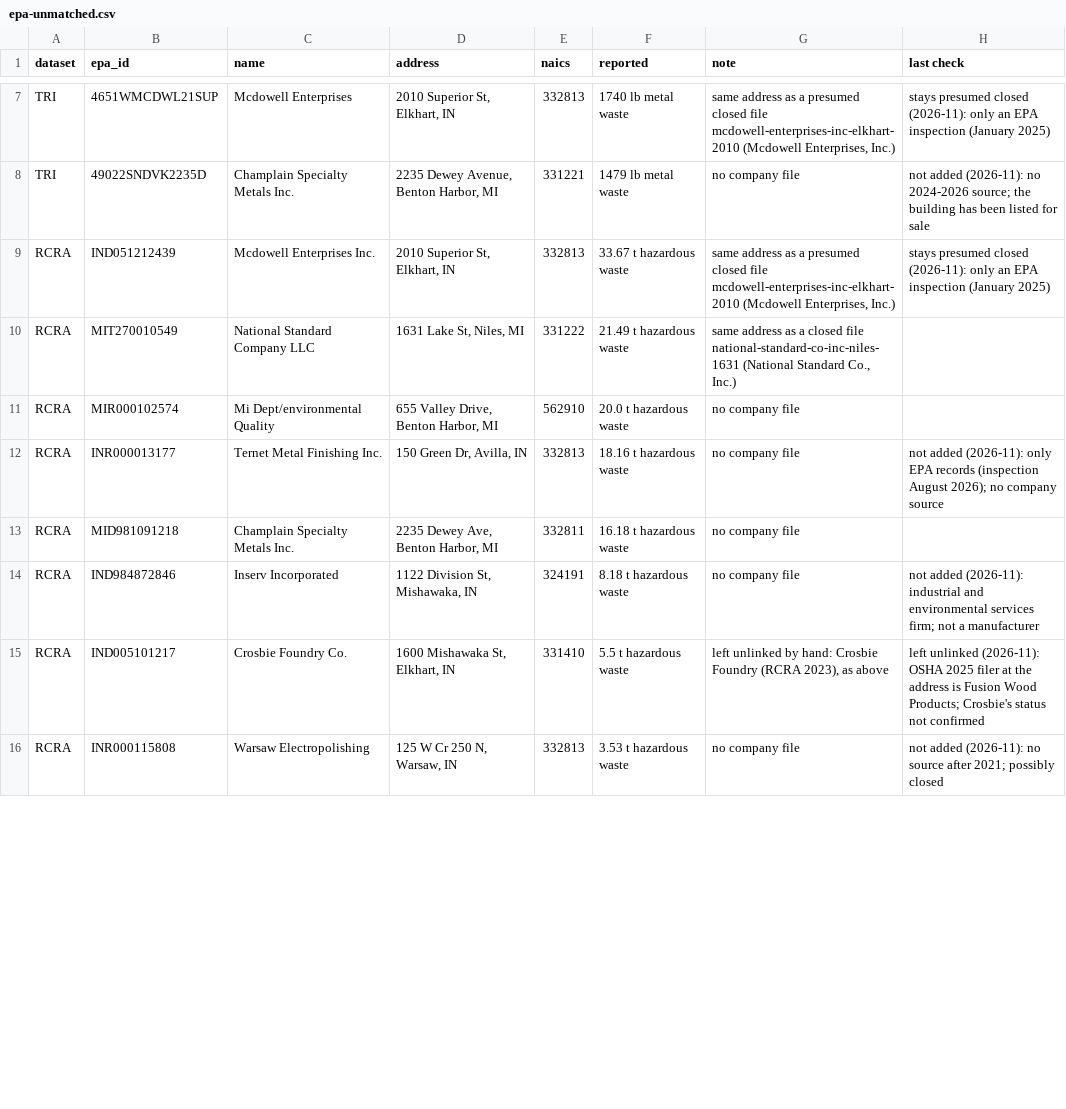
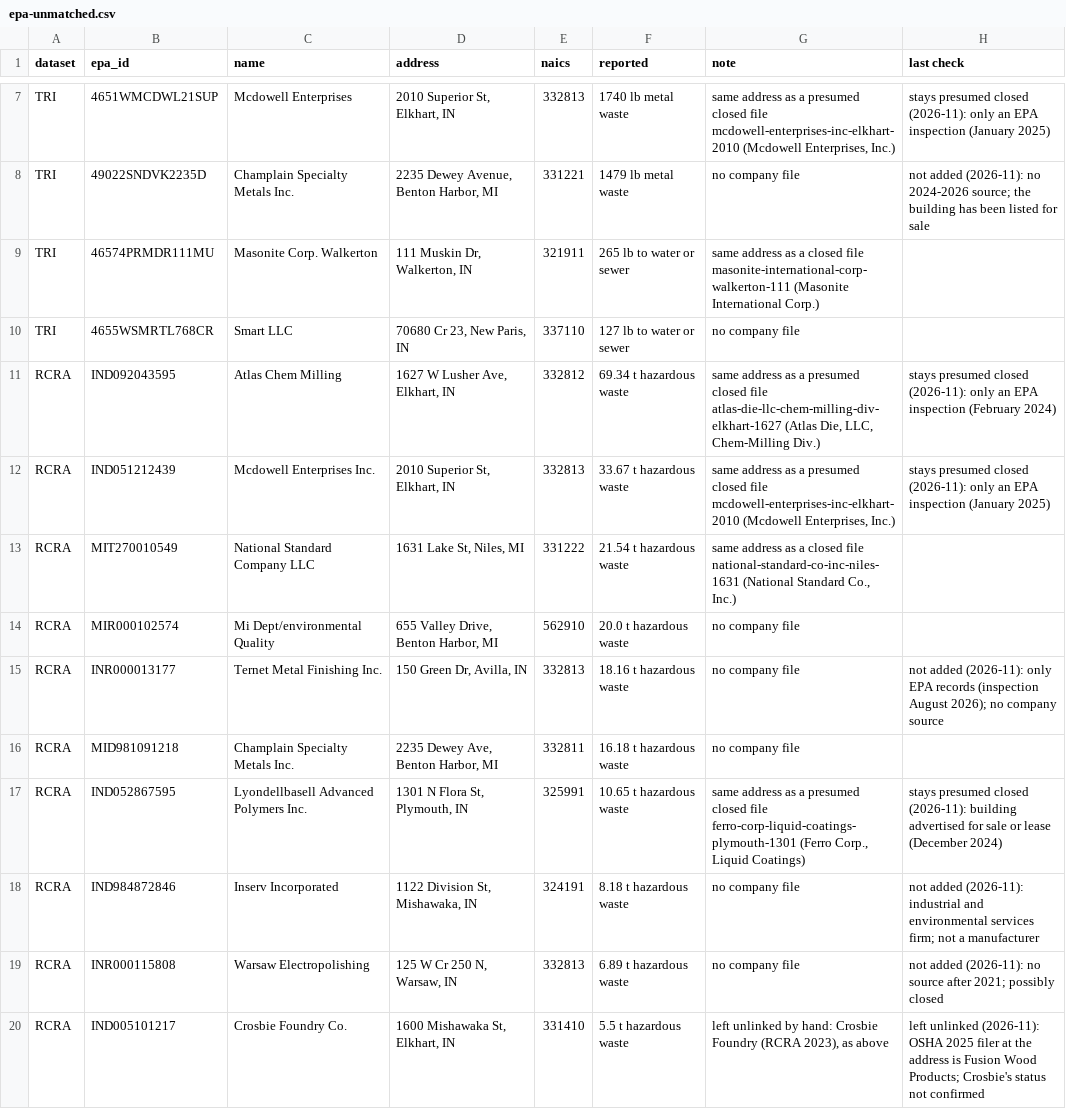
Before and after one commit to nd-pair/michiana-manufacturing, a CSV file: audits/epa-unmatched.csv, drawn as a sheet; only a part is shown, gaps mark what is left out; the diff covers the shown part only.

```diff
--- a/audits/epa-unmatched.csv
+++ b/audits/epa-unmatched.csv
@@ -8,4 +8,7 @@ TRI,4651WMCDWL21SUP,Mcdowell Enterprises,"2010 Superior St, Elkhart, IN",332813,
 TRI,49022SNDVK2235D,Champlain Specialty Metals Inc.,"2235 Dewey Avenue, Benton Harbor, MI",331221,1479 lb metal waste,no company file,not added (2026-11): no 2024-2026 source; the building has been listed for sale
+TRI,46574PRMDR111MU,Masonite Corp. Walkerton,"111 Muskin Dr, Walkerton, IN",321911,265 lb to water or sewer,same address as a closed file masonite-international-corp-walkerton-111 (Masonite International Corp.),
+TRI,4655WSMRTL768CR,Smart LLC,"70680 Cr 23, New Paris, IN",337110,127 lb to water or sewer,no company file,
+RCRA,IND092043595,Atlas Chem Milling,"1627 W Lusher Ave, Elkhart, IN",332812,69.34 t hazardous waste,"same address as a presumed closed file atlas-die-llc-chem-milling-div-elkhart-1627 (Atlas Die, LLC, Chem-Milling Div.)",stays presumed closed (2026-11): only an EPA inspection (February 2024)
 RCRA,IND051212439,Mcdowell Enterprises Inc.,"2010 Superior St, Elkhart, IN",332813,33.67 t hazardous waste,"same address as a presumed closed file mcdowell-enterprises-inc-elkhart-2010 (Mcdowell Enterprises, Inc.)",stays presumed closed (2026-11): only an EPA inspection (January 2025)
-RCRA,MIT270010549,National Standard Company LLC,"1631 Lake St, Niles, MI",331222,21.49 t hazardous waste,"same address as a closed file national-standard-co-inc-niles-1631 (National Standard Co., Inc.)",
+RCRA,MIT270010549,National Standard Company LLC,"1631 Lake St, Niles, MI",331222,21.54 t hazardous waste,"same address as a closed file national-standard-co-inc-niles-1631 (National Standard Co., Inc.)",
 RCRA,MIR000102574,Mi Dept/environmental Quality,"655 Valley Drive, Benton Harbor, MI",562910,20.0 t hazardous waste,no company file,
@@ -13,4 +16,5 @@ RCRA,INR000013177,Ternet Metal Finishing Inc.,"150 Green Dr, Avilla, IN",332813,
 RCRA,MID981091218,Champlain Specialty Metals Inc.,"2235 Dewey Ave, Benton Harbor, MI",332811,16.18 t hazardous waste,no company file,
+RCRA,IND052867595,Lyondellbasell Advanced Polymers Inc.,"1301 N Flora St, Plymouth, IN",325991,10.65 t hazardous waste,"same address as a presumed closed file ferro-corp-liquid-coatings-plymouth-1301 (Ferro Corp., Liquid Coatings)",stays presumed closed (2026-11): building advertised for sale or lease (December 2024)
 RCRA,IND984872846,Inserv Incorporated,"1122 Division St, Mishawaka, IN",324191,8.18 t hazardous waste,no company file,not added (2026-11): industrial and environmental services firm; not a manufacturer
+RCRA,INR000115808,Warsaw Electropolishing,"125 W Cr 250 N, Warsaw, IN",332813,6.89 t hazardous waste,no company file,not added (2026-11): no source after 2021; possibly closed
 RCRA,IND005101217,Crosbie Foundry Co.,"1600 Mishawaka St, Elkhart, IN",331410,5.5 t hazardous waste,"left unlinked by hand: Crosbie Foundry (RCRA 2023), as above",left unlinked (2026-11): OSHA 2025 filer at the address is Fusion Wood Products; Crosbie's status not confirmed
-RCRA,INR000115808,Warsaw Electropolishing,"125 W Cr 250 N, Warsaw, IN",332813,3.53 t hazardous waste,no company file,not added (2026-11): no source after 2021; possibly closed
```
Also changed, not shown: 9 added rows and 2 removed rows elsewhere in this file, 9 other files.
